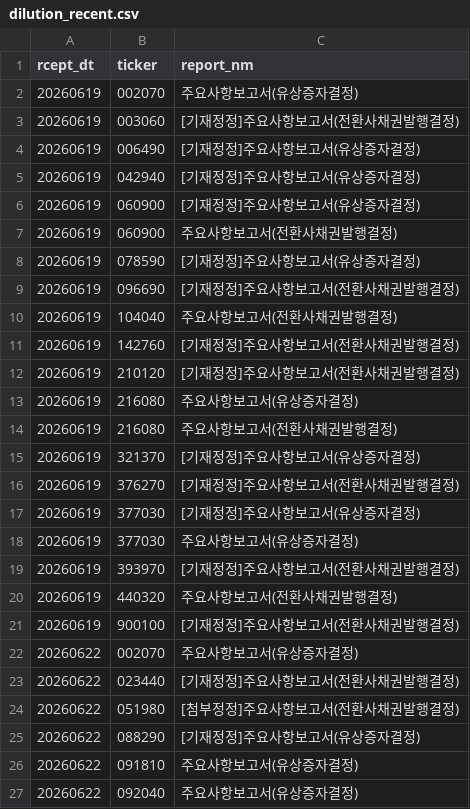
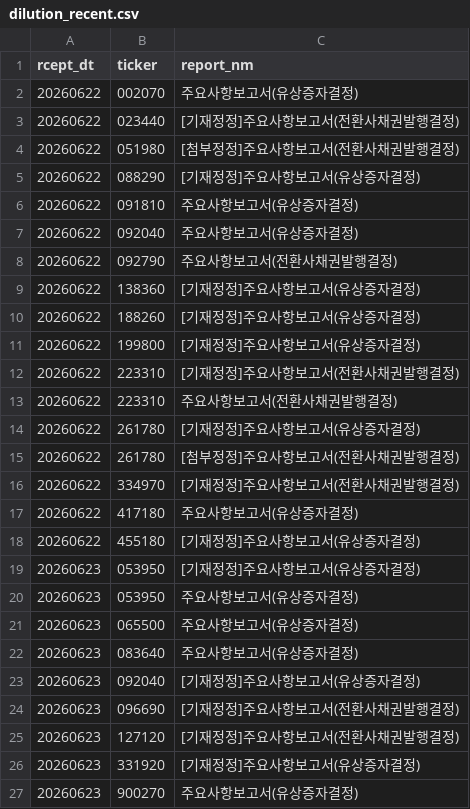
Before and after one commit to bamhobak/kospi-volume, a CSV file: data/dilution_recent.csv, drawn as a sheet; only a part is shown; the shorter side is filled out with more unchanged rows; removed rows and columns are numbered as before the commit, all else as after; the diff covers the shown part only; the diff names each change by its address in the sheet, - before the commit and + after, or states it on an @@ line.

```diff
--- a/data/dilution_recent.csv
+++ b/data/dilution_recent.csv
-row 2: 20260619 | 002070 | 주요사항보고서(유상증자결정)
-row 3: 20260619 | 003060 | [기재정정]주요사항보고서(전환사채권발행결정)
-row 4: 20260619 | 006490 | [기재정정]주요사항보고서(유상증자결정)
-row 5: 20260619 | 042940 | [기재정정]주요사항보고서(유상증자결정)
-row 6: 20260619 | 060900 | [기재정정]주요사항보고서(유상증자결정)
-row 7: 20260619 | 060900 | 주요사항보고서(전환사채권발행결정)
-row 8: 20260619 | 078590 | [기재정정]주요사항보고서(유상증자결정)
-row 9: 20260619 | 096690 | [기재정정]주요사항보고서(전환사채권발행결정)
-row 10: 20260619 | 104040 | 주요사항보고서(전환사채권발행결정)
-row 11: 20260619 | 142760 | [기재정정]주요사항보고서(전환사채권발행결정)
-row 12: 20260619 | 210120 | [기재정정]주요사항보고서(전환사채권발행결정)
-row 13: 20260619 | 216080 | 주요사항보고서(유상증자결정)
-row 14: 20260619 | 216080 | 주요사항보고서(전환사채권발행결정)
-row 15: 20260619 | 321370 | [기재정정]주요사항보고서(유상증자결정)
-row 16: 20260619 | 376270 | [기재정정]주요사항보고서(전환사채권발행결정)
-row 17: 20260619 | 377030 | [기재정정]주요사항보고서(유상증자결정)
-row 18: 20260619 | 377030 | 주요사항보고서(유상증자결정)
-row 19: 20260619 | 393970 | [기재정정]주요사항보고서(전환사채권발행결정)
-row 20: 20260619 | 440320 | 주요사항보고서(전환사채권발행결정)
-row 21: 20260619 | 900100 | [기재정정]주요사항보고서(전환사채권발행결정)
```
Also changed, not shown: 11 added rows elsewhere in this file, data/buyback_recent.csv, data/credit_recent.csv, 8 other files.
